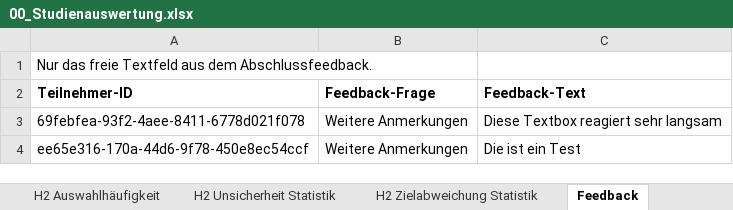
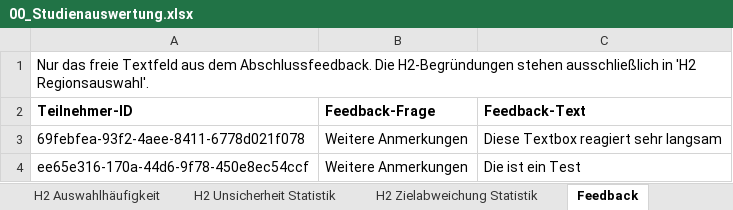
Before and after one commit to msternberg98/revisit_template, an Excel workbook: public/Nutzerstudie/Assets/Results/analysis_output/00_Studienauswertung.xlsx, sheet Feedback, drawn as a sheet; values as stored, in another font and other column widths than the file's, no borders; the diff names each change by its address in the sheet, - before the commit and + after, or states it on an @@ line.

```diff
--- a/public/Nutzerstudie/Assets/Results/analysis_output/00_Studienauswertung.xlsx (sheet Feedback)
+++ b/public/Nutzerstudie/Assets/Results/analysis_output/00_Studienauswertung.xlsx (sheet Feedback)
-A1 (Teilnehmer-ID): …dem Abschlussfeedback.
+A1 (Teilnehmer-ID): …dem Abschlussfeedback. Die H2-Begründungen stehen ausschließlich in 'H2 Regionsauswahl'.
```
Also changed, not shown: sheet H2 Übersicht, sheet H1 Teilnehmer Methoden, 5 other files.
